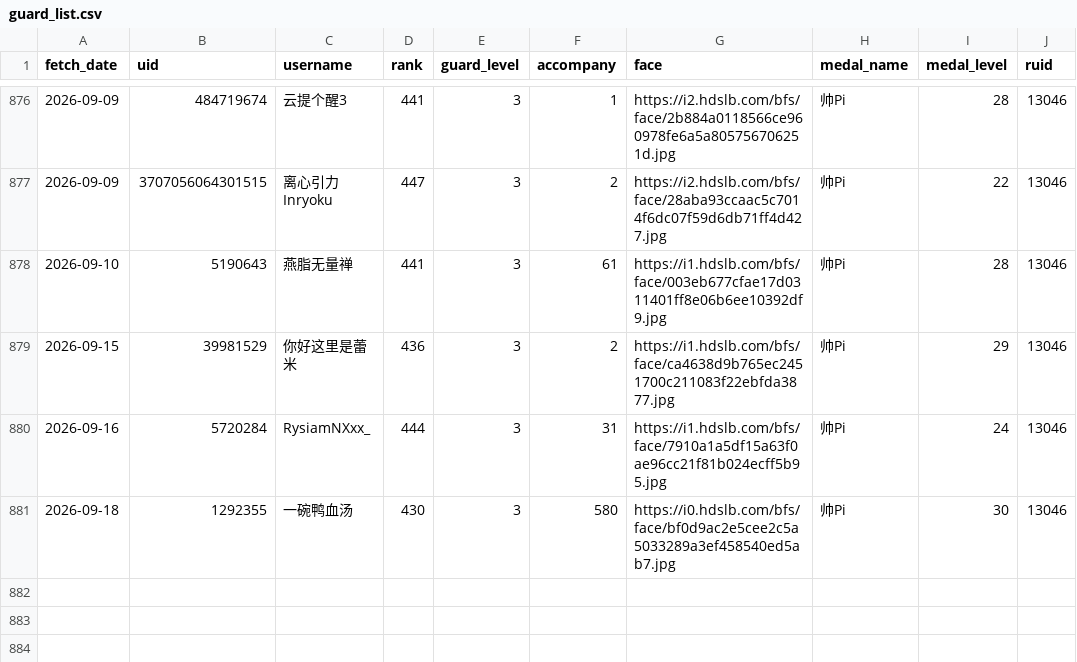
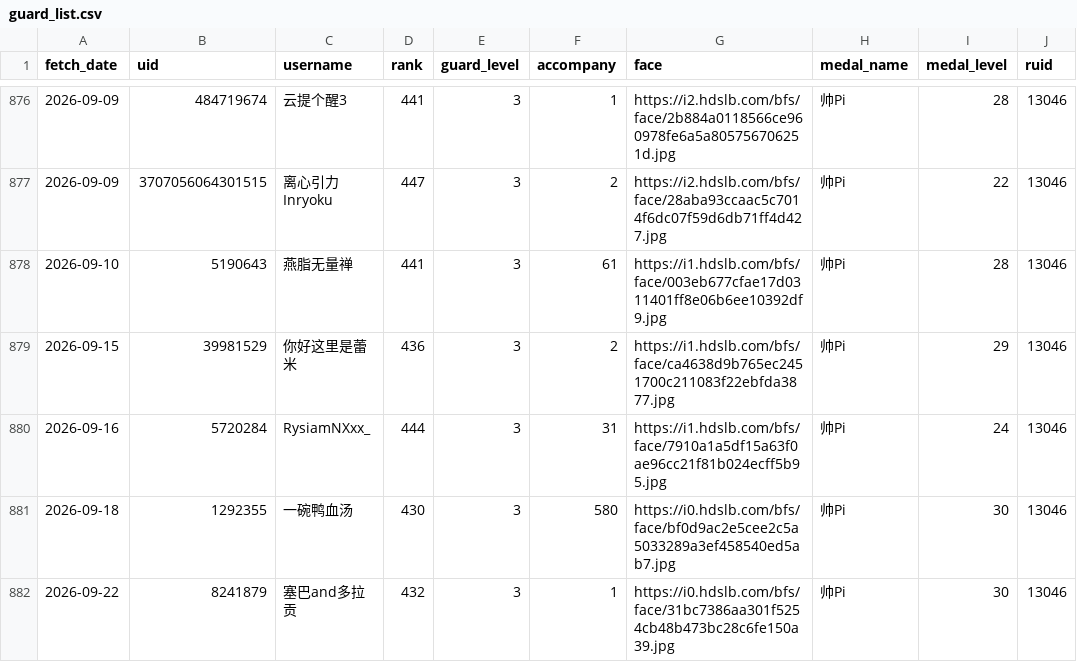
Before and after one commit to pipilapilayu/Api_cap, a CSV file: guard_list.csv, drawn as a sheet; only a part is shown, gaps mark what is left out; the diff names each change by its address in the sheet, - before the commit and + after, or states it on an @@ line.

```diff
--- a/guard_list.csv
+++ b/guard_list.csv
+row 882: 2026-09-22 | 8241879 | 塞巴and多拉贡 | 432 | 3 | 1 | https://i0.hdslb.com/bfs/face/31bc7386aa301f5254cb48b473bc28c6fe150a39.jpg | 帅Pi | 30 | 13046
```
